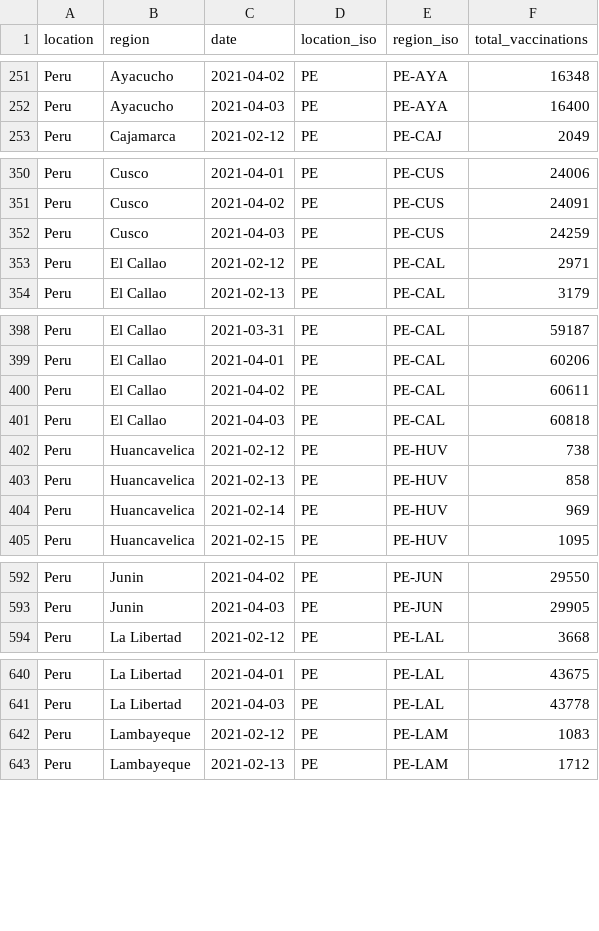
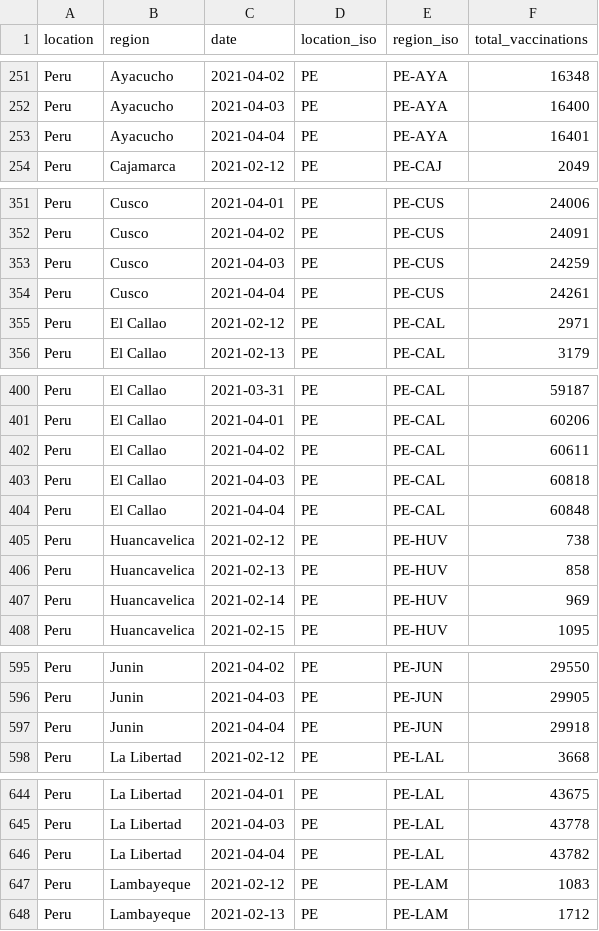
Before and after one commit to sociepy/covid19-vaccination-subnational, a CSV file: data/countries/Peru.csv, drawn as a sheet; only a part is shown, gaps mark what is left out; the diff covers the shown part only; the diff names each change by its address in the sheet, - before the commit and + after, or states it on an @@ line.

```diff
--- a/data/countries/Peru.csv
+++ b/data/countries/Peru.csv
+row 253: Peru | Ayacucho | 2021-04-04 | PE | PE-AYA | 16401
+row 354: Peru | Cusco | 2021-04-04 | PE | PE-CUS | 24261
+row 404: Peru | El Callao | 2021-04-04 | PE | PE-CAL | 60848
+row 597: Peru | Junin | 2021-04-04 | PE | PE-JUN | 29918
+row 646: Peru | La Libertad | 2021-04-04 | PE | PE-LAL | 43782
```
Also changed, not shown: 3 added rows and 4 edited cells elsewhere in this file, data/countries/Turkey.csv, data/countries/United_Kingdom.csv, 13 other files.
